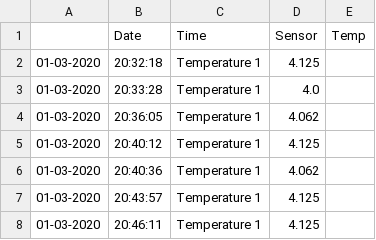
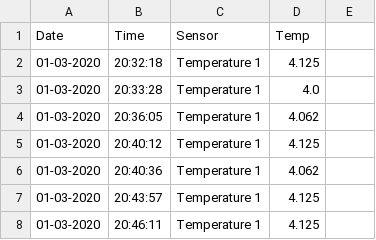
Before and after one commit to dmatherpi/weather1, a CSV file: temp_record_gspreadbackup_dm.csv, drawn as a sheet; only a part is shown.

Commit message:
Update temp_record_gspreadbackup_dm.csv

```diff
--- a/temp_record_gspreadbackup_dm.csv
+++ b/temp_record_gspreadbackup_dm.csv
@@ -1,2 +1,2 @@
-,Date,Time,Sensor,Temp
+Date,Time,Sensor,Temp,
 01-03-2020, 20:32:18, Temperature 1, 4.125,
```
